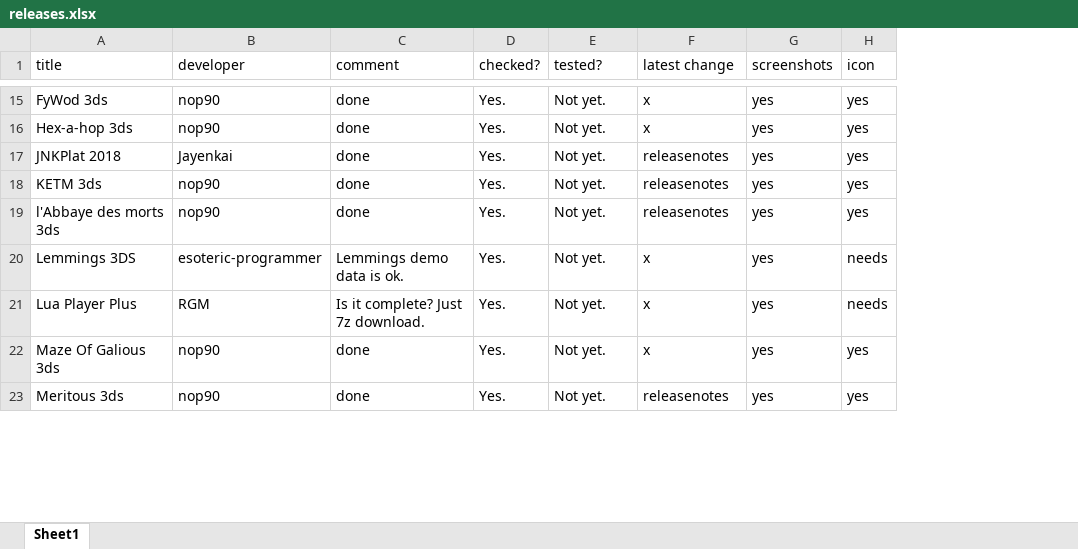
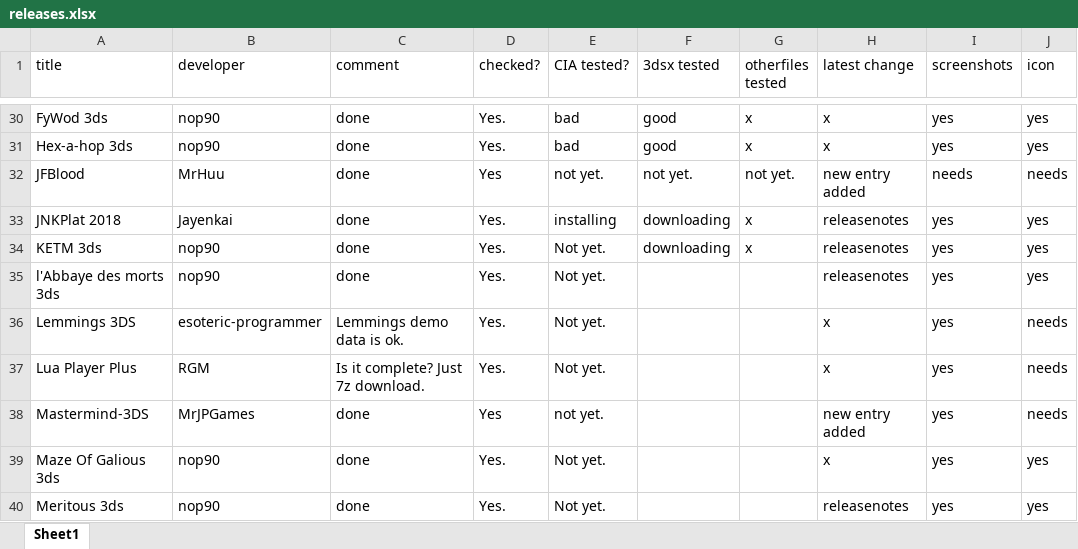
Before and after one commit to vargaviktor/3dsalt, an Excel workbook: releases.xlsx, sheet Sheet1, drawn as a sheet; only a part is shown, gaps mark what is left out; values as stored, in another font and other column widths than the file's, no cell formats; addresses are those after the commit; the diff covers the shown part only; the diff names each change by its address in the sheet, - before the commit and + after, or states it on an @@ line.

```diff
--- a/releases.xlsx (sheet Sheet1)
+++ b/releases.xlsx (sheet Sheet1)
+column F (3dsx tested), rows 30-31: good | good; rows 33-34: downloading | downloading
+column G (otherfiles tested), rows 30-31: x | x; rows 33-34: x | x
-E1: tested?
+E1: CIA tested?
-E30:E31 (CIA tested?): Not yet.
+E30:E31 (CIA tested?): bad
@@ row 69 moved to row 32: JFBlood @@
-E33 (CIA tested?): Not yet.
+E33 (CIA tested?): installing
@@ row 52 moved to row 38: Mastermind-3DS @@
```
Also changed, not shown: 18 added rows, 16 removed rows, 16 moved rows and 44 edited cells elsewhere in this sheet, cell formats.
